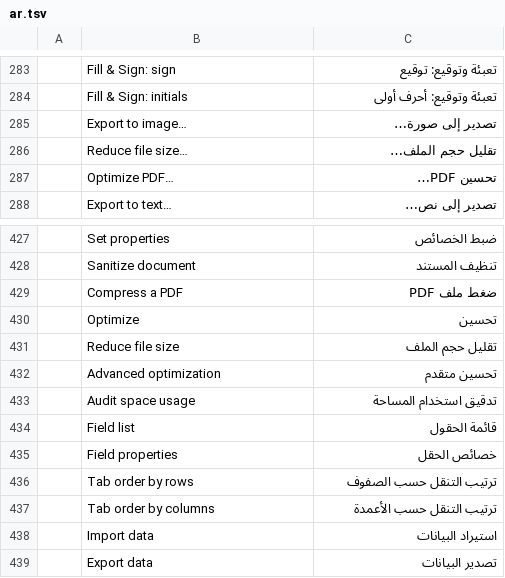
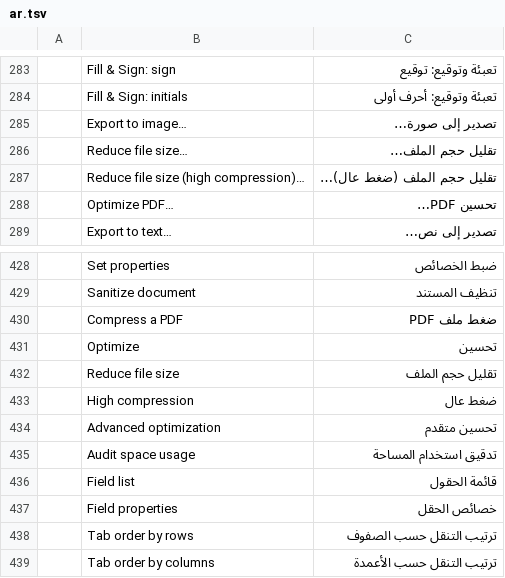
Before and after one commit to general07z/shurapdf, a TSV file: crates/ui-egui/src/i18n/ar.tsv, drawn as a sheet; only a part is shown, gaps mark what is left out; the shorter side is filled out with more unchanged rows.

```diff
--- a/crates/ui-egui/src/i18n/ar.tsv
+++ b/crates/ui-egui/src/i18n/ar.tsv
@@ -286,2 +286,3 @@
 	Reduce file size…	تقليل حجم الملف…
+	Reduce file size (high compression)…	تقليل حجم الملف (ضغط عال)…
 	Optimize PDF…	تحسين PDF…
@@ -431,2 +432,3 @@
 	Reduce file size	تقليل حجم الملف
+	High compression	ضغط عال
 	Advanced optimization	تحسين متقدم
```
Also changed, not shown: 10 other files.
